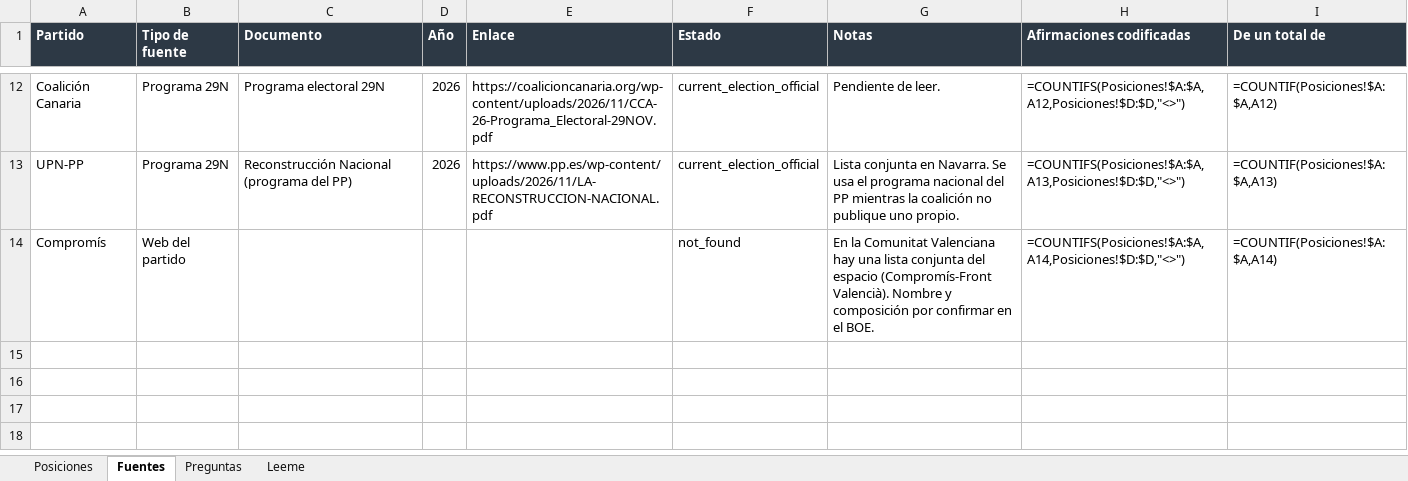
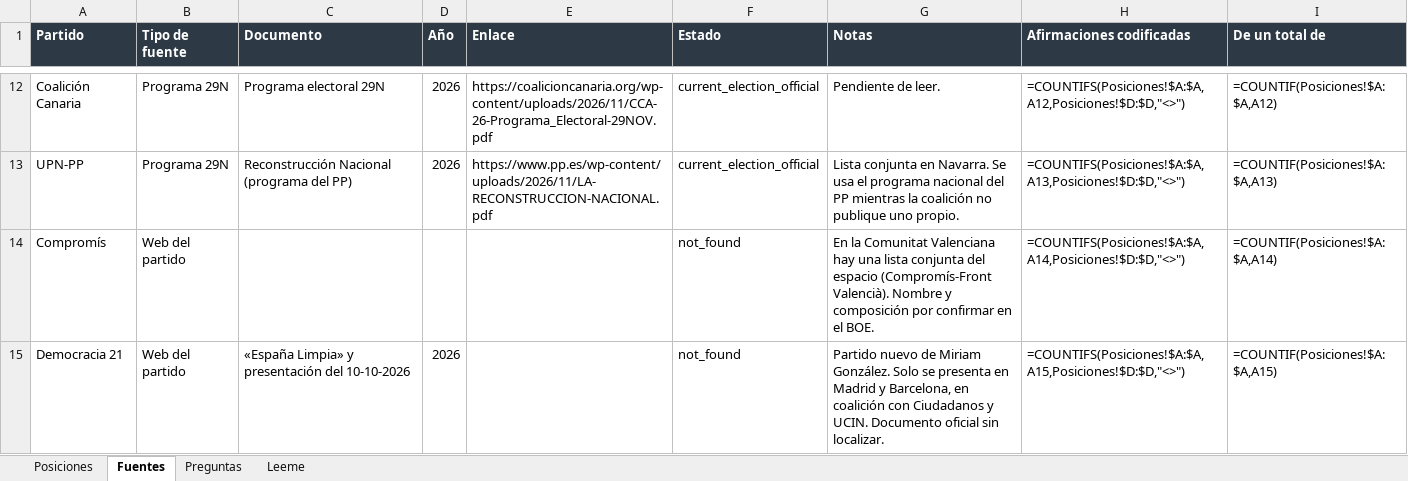
Before and after one commit to BRAC-AI/election-spain, an Excel workbook: data/evidence.xlsx, sheet Fuentes, drawn as a sheet; only a part is shown, gaps mark what is left out; values as stored, in another font and other column widths than the file's, no borders; formulas without a stored value are shown as written; the diff names each change by its address in the sheet, - before the commit and + after, or states it on an @@ line.

```diff
--- a/data/evidence.xlsx (sheet Fuentes)
+++ b/data/evidence.xlsx (sheet Fuentes)
+row 15: Democracia 21 | Web del partido | «España Limpia» y presentación del 10-10-2026 | 2026 |  | not_found | Partido nuevo de Miriam González. Solo se presenta en Madrid y Barcelona, en coalición con Ciudadanos y UCIN. Documento oficial sin localizar. | =COUNTIFS(Posiciones!$A:$A,A15,Posiciones!$D:$D,"<>") | =COUNTIF(Posiciones!$A:$A,A15)
```
Also changed, not shown: sheet Posiciones, 7 other files.
